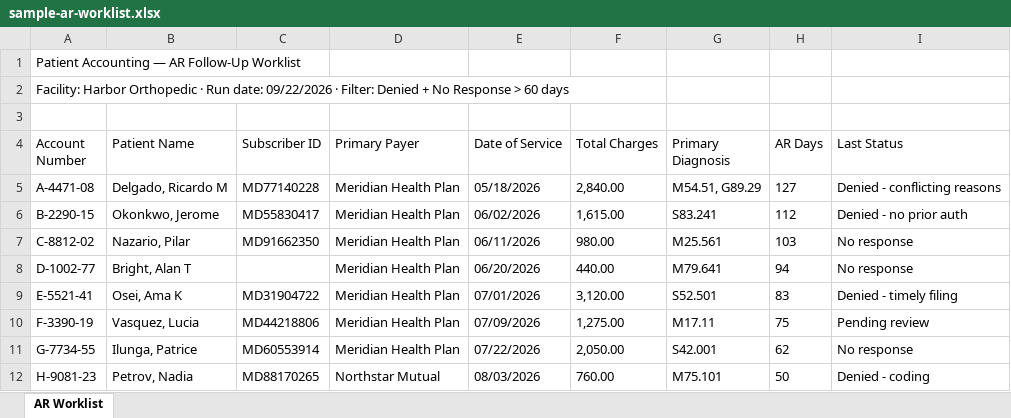
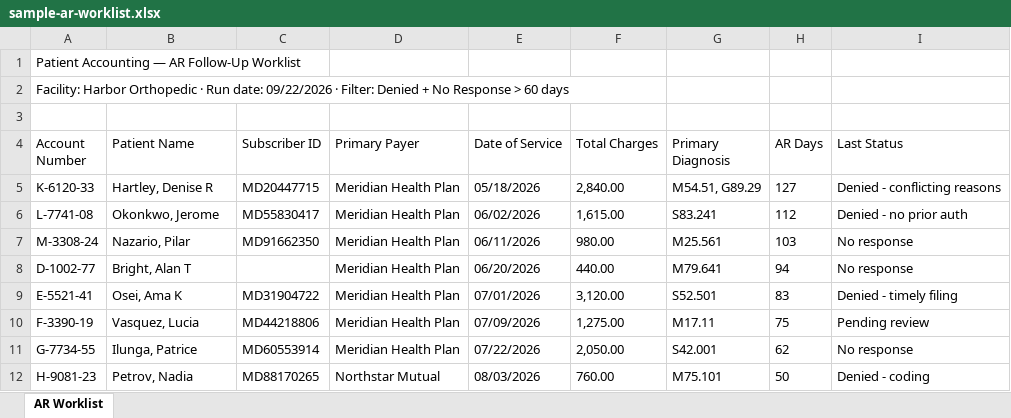
Before and after one commit to velez2689/the-witness, an Excel workbook: public/sample-ar-worklist.xlsx, sheet AR Worklist, drawn as a sheet; values as stored, in another font and other column widths than the file's, no borders; the diff names each change by its address in the sheet, - before the commit and + after, or states it on an @@ line.

```diff
--- a/public/sample-ar-worklist.xlsx (sheet AR Worklist)
+++ b/public/sample-ar-worklist.xlsx (sheet AR Worklist)
-A5 (Account Number): A-4471-08
+A5 (Account Number): K-6120-33
-B5 (Patient Name): Delgado, Ricardo M
+B5 (Patient Name): Hartley, Denise R
-C5 (Subscriber ID): MD77140228
+C5 (Subscriber ID): MD20447715
-A6 (Account Number): B-2290-15
+A6 (Account Number): L-7741-08
-A7 (Account Number): C-8812-02
+A7 (Account Number): M-3308-24
```
Also changed, not shown: 6 other files.
